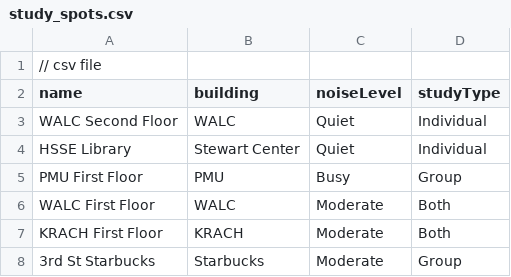
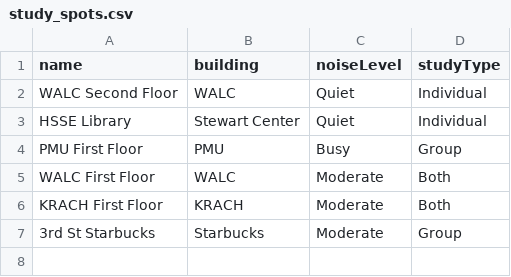
Before and after one commit to pragya-jj/purdue-study-spot-finder, a CSV file: data/study_spots.csv, drawn as a sheet.

Commit message:
Fix CSV header formatting

```diff
--- a/data/study_spots.csv
+++ b/data/study_spots.csv
@@ -1,2 +1 @@
-// csv file
 name,building,noiseLevel,studyType
```
